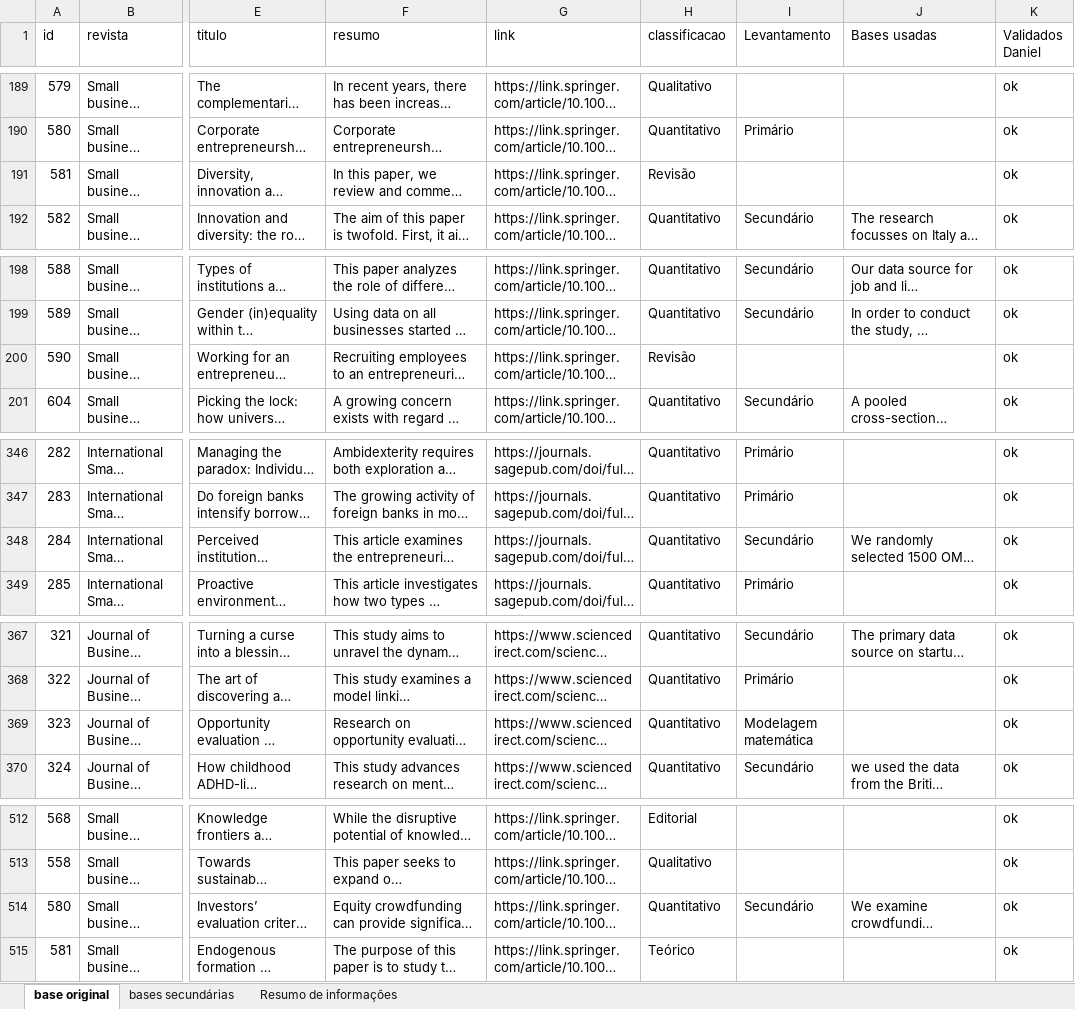
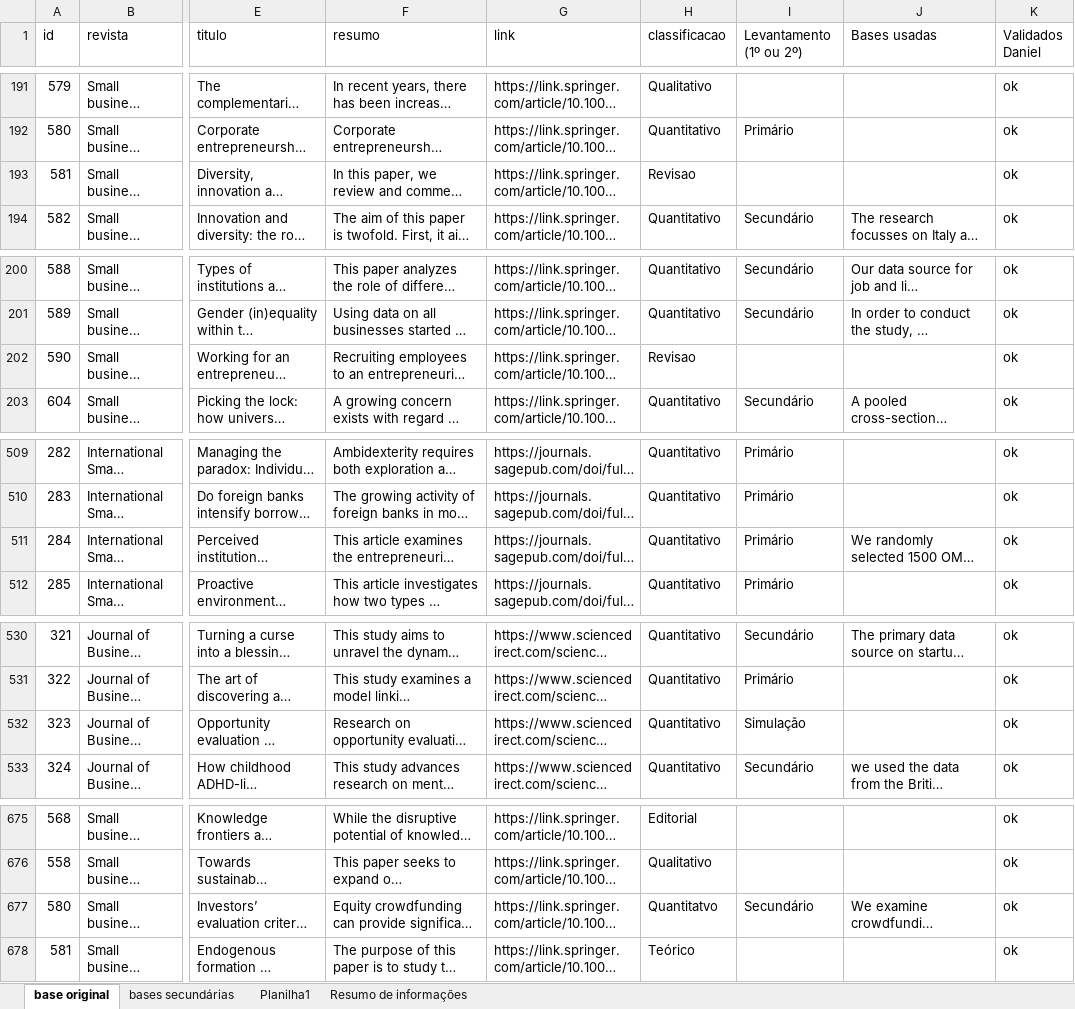
Before and after one commit to daianemartinst/lapei, an Excel workbook: 00_Bases de dados secundárias/00_dados/publicacoes_internacionais.xlsx, sheet base original, drawn as a sheet; only a part is shown, gaps mark what is left out; long unchanged cells end in …; values as stored, in another font and other column widths than the file's, no cell formats; addresses are those after the commit; the diff covers the shown part only; the diff names each change by its address in the sheet, - before the commit and + after, or states it on an @@ line.

```diff
--- a/00_Bases de dados secundárias/00_dados/publicacoes_internacionais.xlsx (sheet base original)
+++ b/00_Bases de dados secundárias/00_dados/publicacoes_internacionais.xlsx (sheet base original)
+sheet tab: Planilha1
-I1: Levantamento
+I1: Levantamento (1º ou 2º)
-H193 (classificacao): Revisão
+H193 (classificacao): Revisao
-H202 (classificacao): Revisão
+H202 (classificacao): Revisao
-I511 (Levantamento (1º ou 2º)): Secundário
+I511 (Levantamento (1º ou 2º)): Primário
-I532 (Levantamento (1º ou 2º)): Modelagem matemática
+I532 (Levantamento (1º ou 2º)): Simulação
-H677 (classificacao): Quantitativo
+H677 (classificacao): Quantitatvo
```
Also changed, not shown: 64 edited cells elsewhere in this sheet, sheet bases secundárias, sheet Resumo de informações, cell formats, hidden cells, 5 other files.
